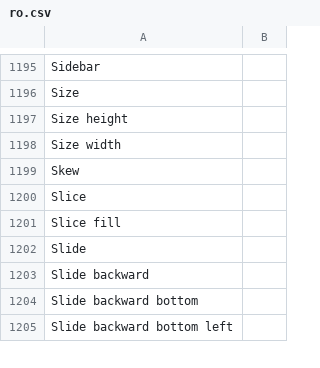
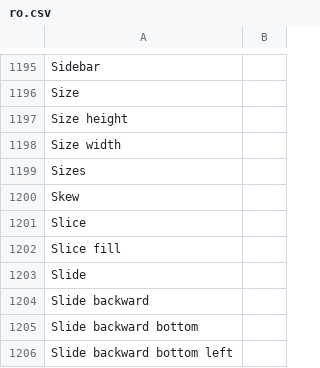
Before and after one commit to desech/desech-studio, a CSV file: build/i18n/ro.csv, drawn as a sheet; only a part is shown, gaps mark what is left out; the diff names each change by its address in the sheet, - before the commit and + after, or states it on an @@ line.

Commit message:
add <img> sizes

```diff
--- a/build/i18n/ro.csv
+++ b/build/i18n/ro.csv
+row 1199: Sizes
```
Also changed, not shown: build/i18n/template.csv, 3 other files.
